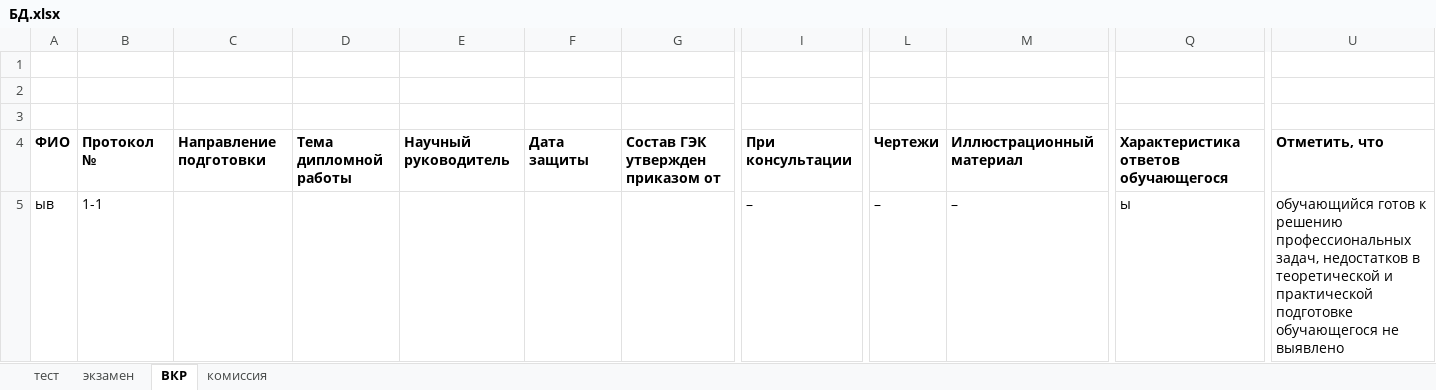
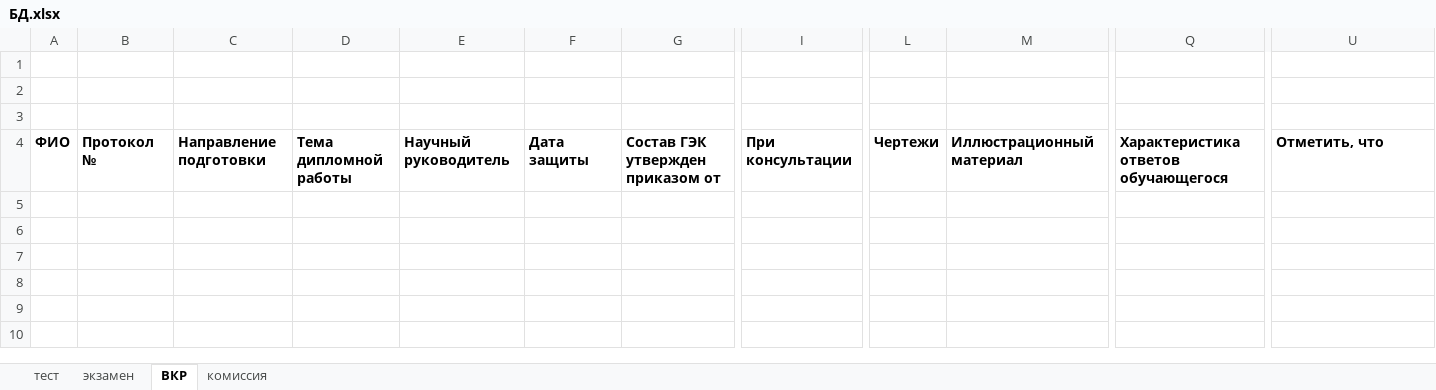
Before and after one commit to Em1l24/Secretary-assistant, an Excel workbook: data/БД.xlsx, sheet ВКР, drawn as a sheet; only a part is shown, gaps mark what is left out; values as stored, in another font and other column widths than the file's, no borders; rows hold the shown columns only; the diff names each change by its address in the sheet, - before the commit and + after, or states it on an @@ line.

```diff
--- a/data/БД.xlsx (sheet ВКР)
+++ b/data/БД.xlsx (sheet ВКР)
-row 5: ыв | 1-1 |  |  |  |  |  | – | – | – | ы | обучающийся готов к решению профессиональных задач, недостатков в теоретической и практической подготовке обучающегося не выявлено
```
Also changed, not shown: sheet комиссия, 2 other files.
